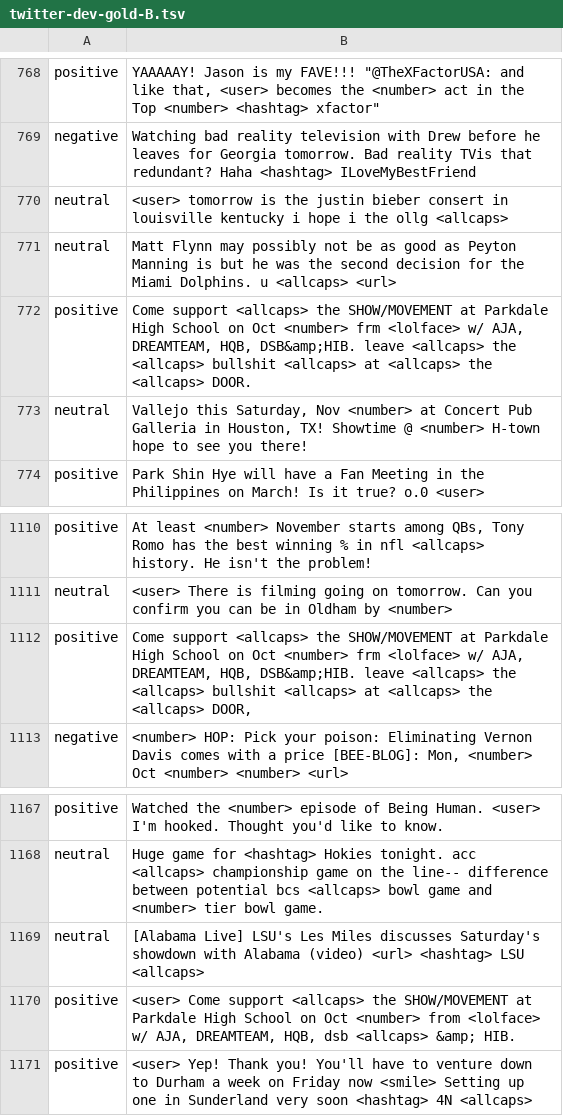
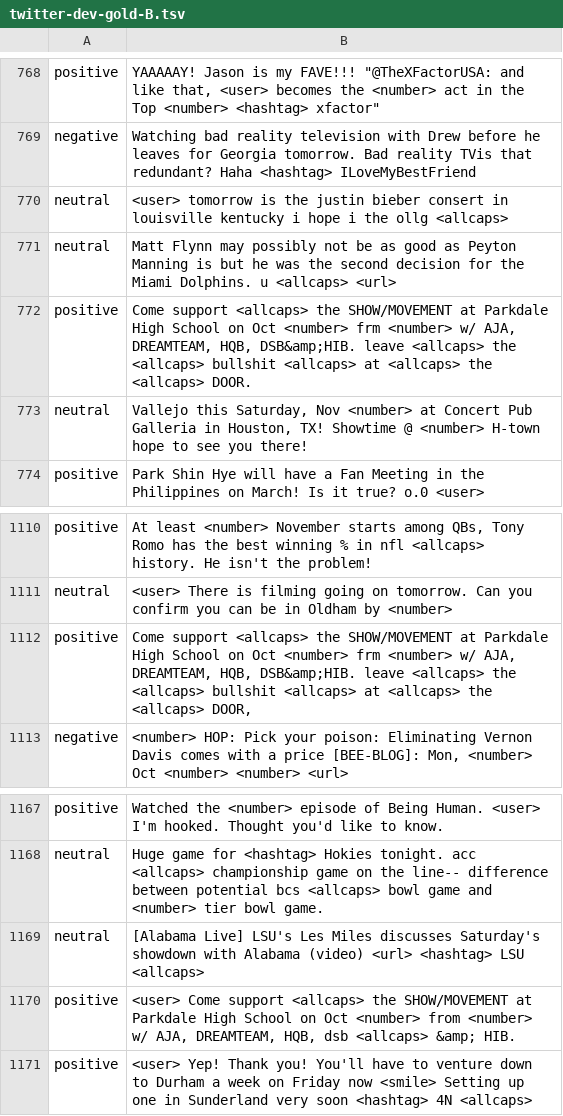
Before and after one commit to MaNs90/Twitter-Sentiment-Analyzer, a TSV file: data-clean/twitter-dev-gold-B.tsv, drawn as a sheet; only a part is shown, gaps mark what is left out; the diff covers the shown part only.

```diff
--- a/data-clean/twitter-dev-gold-B.tsv
+++ b/data-clean/twitter-dev-gold-B.tsv
@@ -771,3 +771,3 @@ neutral	<user> tomorrow is the justin bieber consert in louisville kentucky i ho
 neutral	Matt Flynn may possibly not be as good as Peyton Manning is but he was the second decision for the Miami Dolphins. u <allcaps> <url>
-positive	Come support <allcaps> the SHOW/MOVEMENT at Parkdale High School on Oct <number> frm <lolface> w/ AJA, DREAMTEAM, HQB, DSB&amp;HIB. leave <allcaps> the <allcaps> bullshit <allcaps> at <allcaps> the <allcaps> DOOR.
+positive	Come support <allcaps> the SHOW/MOVEMENT at Parkdale High School on Oct <number> frm <number> w/ AJA, DREAMTEAM, HQB, DSB&amp;HIB. leave <allcaps> the <allcaps> bullshit <allcaps> at <allcaps> the <allcaps> DOOR.
 neutral	Vallejo this Saturday, Nov <number> at Concert Pub Galleria in Houston, TX! Showtime @ <number> H-town hope to see you there!
@@ -1111,3 +1111,3 @@ positive	At least <number> November starts among QBs, Tony Romo has the best win
 neutral	<user> There is filming going on tomorrow. Can you confirm you can be in Oldham by <number>
-positive	Come support <allcaps> the SHOW/MOVEMENT at Parkdale High School on Oct <number> frm <lolface> w/ AJA, DREAMTEAM, HQB, DSB&amp;HIB. leave <allcaps> the <allcaps> bullshit <allcaps> at <allcaps> the <allcaps> DOOR,
+positive	Come support <allcaps> the SHOW/MOVEMENT at Parkdale High School on Oct <number> frm <number> w/ AJA, DREAMTEAM, HQB, DSB&amp;HIB. leave <allcaps> the <allcaps> bullshit <allcaps> at <allcaps> the <allcaps> DOOR,
 negative	<number> HOP: Pick your poison: Eliminating Vernon Davis comes with a price [BEE-BLOG]: Mon, <number> Oct <number> <number> <url>
@@ -1169,3 +1169,3 @@ neutral	Huge game for <hashtag> Hokies tonight. acc <allcaps> championship game
 neutral	[Alabama Live] LSU's Les Miles discusses Saturday's showdown with Alabama (video) <url> <hashtag> LSU <allcaps>
-positive	<user> Come support <allcaps> the SHOW/MOVEMENT at Parkdale High School on Oct <number> from <lolface> w/ AJA, DREAMTEAM, HQB, dsb <allcaps> &amp; HIB.
+positive	<user> Come support <allcaps> the SHOW/MOVEMENT at Parkdale High School on Oct <number> from <number> w/ AJA, DREAMTEAM, HQB, dsb <allcaps> &amp; HIB.
 positive	<user> Yep! Thank you! You'll have to venture down to Durham a week on Friday now <smile> Setting up one in Sunderland very soon <hashtag> 4N <allcaps>
```
Also changed, not shown: 5 edited cells elsewhere in this file, data-clean/twitter-dev-gold-A.tsv, 4 other files.
